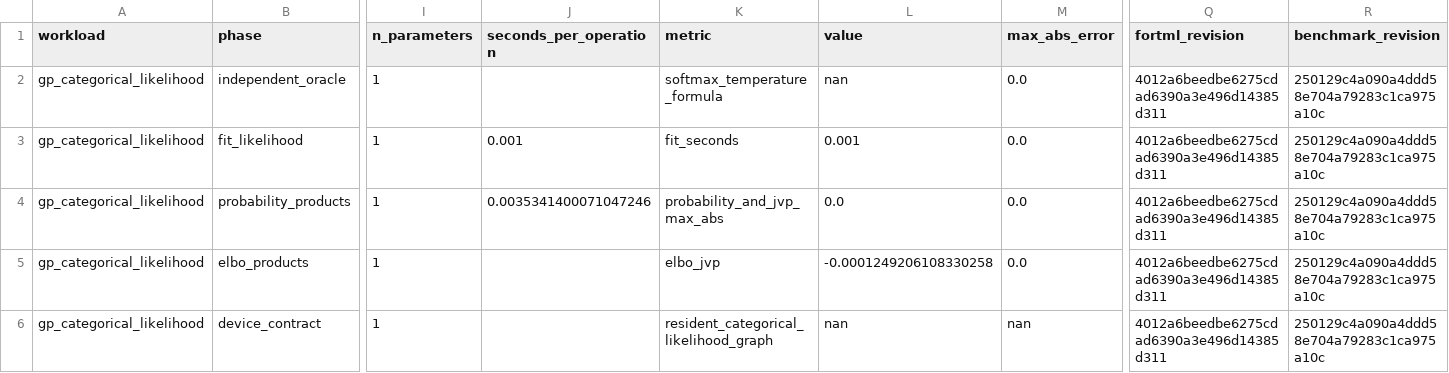
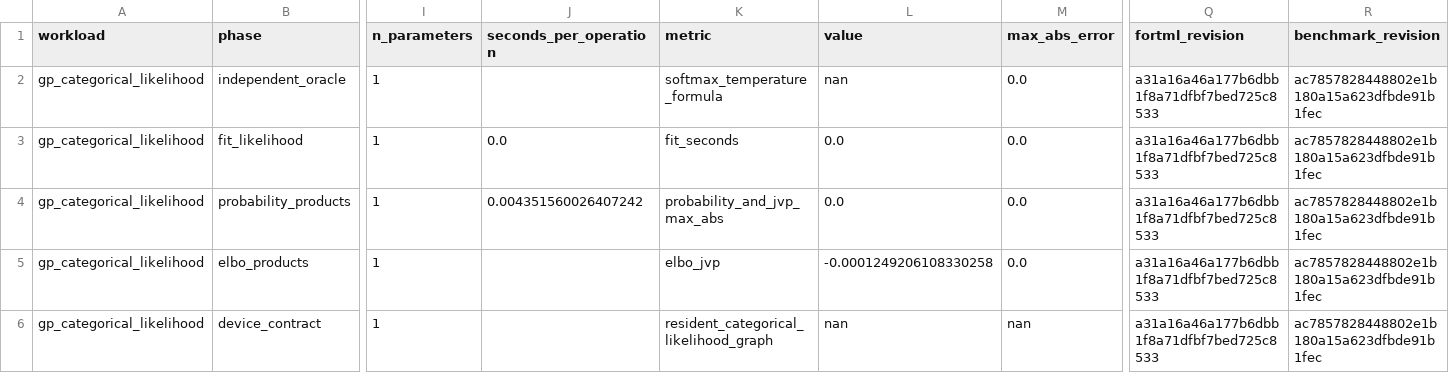
Before and after one commit to lazy-fortran/fortml-bench, a CSV file: results/gp_categorical_likelihood.csv, drawn as a sheet; only a part is shown, gaps mark what is left out; the diff names each change by its address in the sheet, - before the commit and + after, or states it on an @@ line.

Commit message:
bench(gp): repin strengthened categorical oracle

```diff
--- a/results/gp_categorical_likelihood.csv
+++ b/results/gp_categorical_likelihood.csv
-Q2:Q6 (fortml_revision): 4012a6beedbe6275cdad6390a3e496d14385d311
+Q2:Q6 (fortml_revision): a31a16a46a177b6dbb1f8a71dfbf7bed725c8533
-R2:R6 (benchmark_revision): 250129c4a090a4ddd58e704a79283c1ca975a10c
+R2:R6 (benchmark_revision): ac7857828448802e1b180a15a623dfbde91b1fec
-J3 (seconds_per_operation): 0.001
+J3 (seconds_per_operation): 0.0
-L3 (value): 0.001
+L3 (value): 0.0
-J4 (seconds_per_operation): 0.0035341400071047246
+J4 (seconds_per_operation): 0.004351560026407242
```
